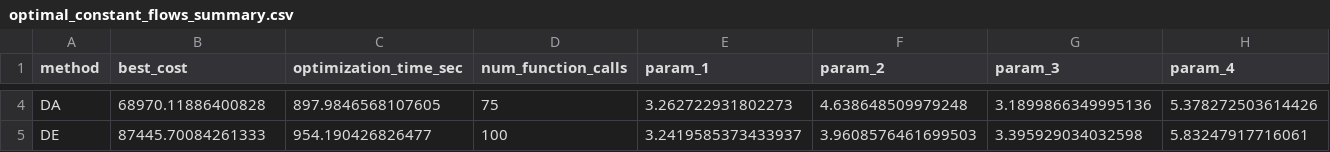
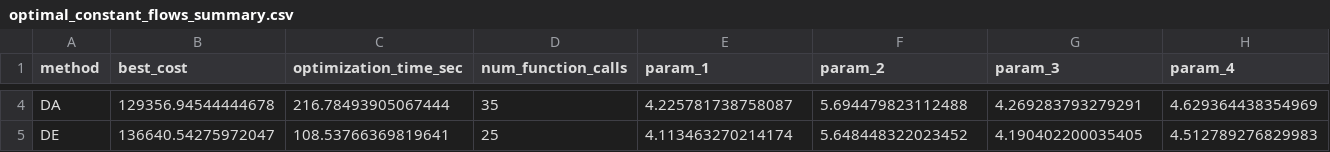
Before and after one commit to kLabUM/pystorms, a CSV file: baseline_controllers/gamma/v2/optimal_constant_flows_summary.csv, drawn as a sheet; only a part is shown, gaps mark what is left out; the diff covers the shown part only; the diff names each change by its address in the sheet, - before the commit and + after, or states it on an @@ line.

```diff
--- a/baseline_controllers/gamma/v2/optimal_constant_flows_summary.csv
+++ b/baseline_controllers/gamma/v2/optimal_constant_flows_summary.csv
-B4 (best_cost): 68970.11886400828
+B4 (best_cost): 129356.94544444678
-C4 (optimization_time_sec): 897.9846568107605
+C4 (optimization_time_sec): 216.78493905067444
-D4 (num_function_calls): 75
+D4 (num_function_calls): 35
-E4 (param_1): 3.262722931802273
+E4 (param_1): 4.225781738758087
-F4 (param_2): 4.638648509979248
+F4 (param_2): 5.694479823112488
-G4 (param_3): 3.1899866349995136
+G4 (param_3): 4.269283793279291
-H4 (param_4): 5.378272503614426
+H4 (param_4): 4.629364438354969
-B5 (best_cost): 87445.70084261333
+B5 (best_cost): 136640.54275972047
-C5 (optimization_time_sec): 954.190426826477
+C5 (optimization_time_sec): 108.53766369819641
-D5 (num_function_calls): 100
+D5 (num_function_calls): 25
-E5 (param_1): 3.2419585373433937
+E5 (param_1): 4.113463270214174
-F5 (param_2): 3.9608576461699503
+F5 (param_2): 5.648448322023452
-G5 (param_3): 3.395929034032598
+G5 (param_3): 4.190402200035405
-H5 (param_4): 5.83247917716061
+H5 (param_4): 4.512789276829983
```
Also changed, not shown: 34 edited cells elsewhere in this file, baseline_controllers/theta/benchmark_dev/optimal_summary.csv, baseline_controllers/theta/v2/optimal_constant_flows_summary.csv, 43 other files.
